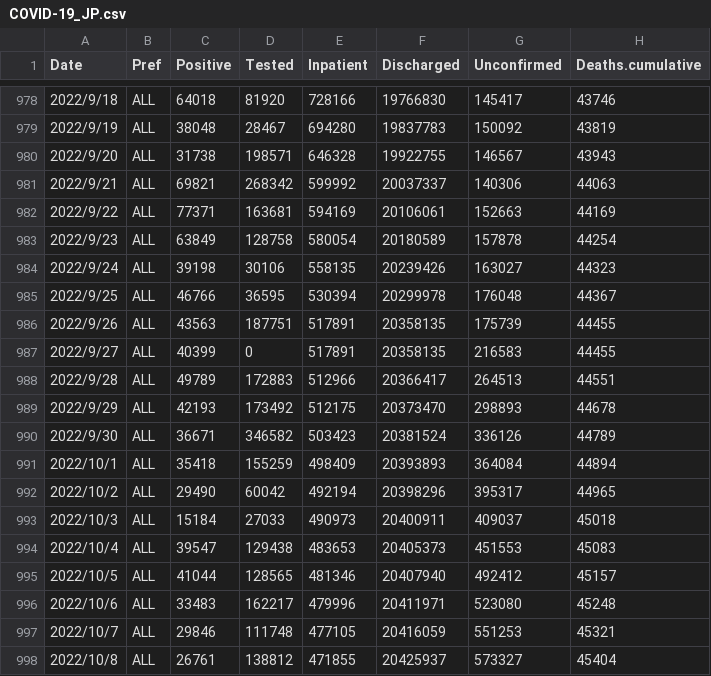
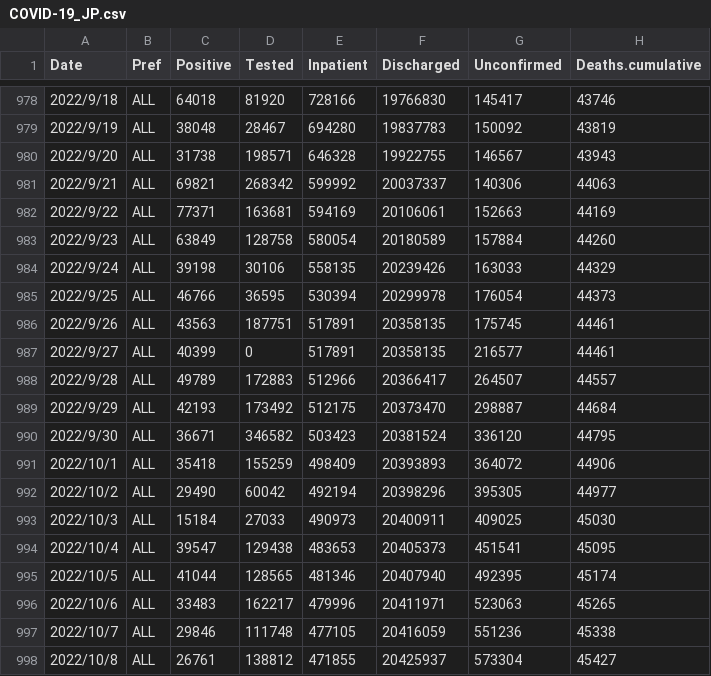
Before and after one commit to u-10bei/u-10bei.github.io, a CSV file: datas/COVID-19_JP.csv, drawn as a sheet; only a part is shown, gaps mark what is left out; the diff covers the shown part only.

```diff
--- a/datas/COVID-19_JP.csv
+++ b/datas/COVID-19_JP.csv
@@ -982,17 +982,17 @@ Date,Pref,Positive,Tested,Inpatient,Discharged,Unconfirmed,Deaths.cumulative
 2022/9/22,ALL,77371,163681,594169,20106061,152663,44169
-2022/9/23,ALL,63849,128758,580054,20180589,157878,44254
-2022/9/24,ALL,39198,30106,558135,20239426,163027,44323
-2022/9/25,ALL,46766,36595,530394,20299978,176048,44367
-2022/9/26,ALL,43563,187751,517891,20358135,175739,44455
-2022/9/27,ALL,40399,0,517891,20358135,216583,44455
-2022/9/28,ALL,49789,172883,512966,20366417,264513,44551
-2022/9/29,ALL,42193,173492,512175,20373470,298893,44678
-2022/9/30,ALL,36671,346582,503423,20381524,336126,44789
-2022/10/1,ALL,35418,155259,498409,20393893,364084,44894
-2022/10/2,ALL,29490,60042,492194,20398296,395317,44965
-2022/10/3,ALL,15184,27033,490973,20400911,409037,45018
-2022/10/4,ALL,39547,129438,483653,20405373,451553,45083
-2022/10/5,ALL,41044,128565,481346,20407940,492412,45157
-2022/10/6,ALL,33483,162217,479996,20411971,523080,45248
-2022/10/7,ALL,29846,111748,477105,20416059,551253,45321
-2022/10/8,ALL,26761,138812,471855,20425937,573327,45404
+2022/9/23,ALL,63849,128758,580054,20180589,157884,44260
+2022/9/24,ALL,39198,30106,558135,20239426,163033,44329
+2022/9/25,ALL,46766,36595,530394,20299978,176054,44373
+2022/9/26,ALL,43563,187751,517891,20358135,175745,44461
+2022/9/27,ALL,40399,0,517891,20358135,216577,44461
+2022/9/28,ALL,49789,172883,512966,20366417,264507,44557
+2022/9/29,ALL,42193,173492,512175,20373470,298887,44684
+2022/9/30,ALL,36671,346582,503423,20381524,336120,44795
+2022/10/1,ALL,35418,155259,498409,20393893,364072,44906
+2022/10/2,ALL,29490,60042,492194,20398296,395305,44977
+2022/10/3,ALL,15184,27033,490973,20400911,409025,45030
+2022/10/4,ALL,39547,129438,483653,20405373,451541,45095
+2022/10/5,ALL,41044,128565,481346,20407940,492395,45174
+2022/10/6,ALL,33483,162217,479996,20411971,523063,45265
+2022/10/7,ALL,29846,111748,477105,20416059,551236,45338
+2022/10/8,ALL,26761,138812,471855,20425937,573304,45427
```
Also changed, not shown: 1 added row and 6 edited cells elsewhere in this file, 1 other file.
